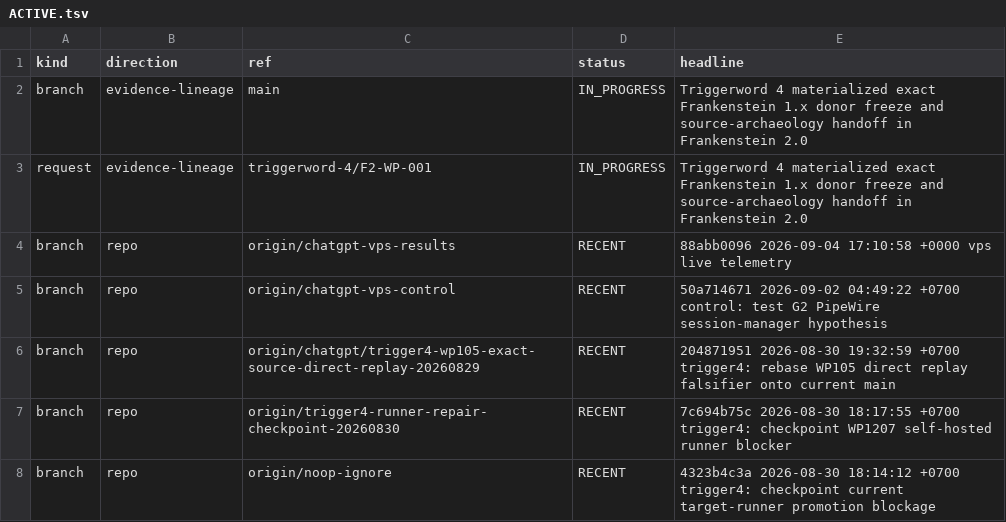
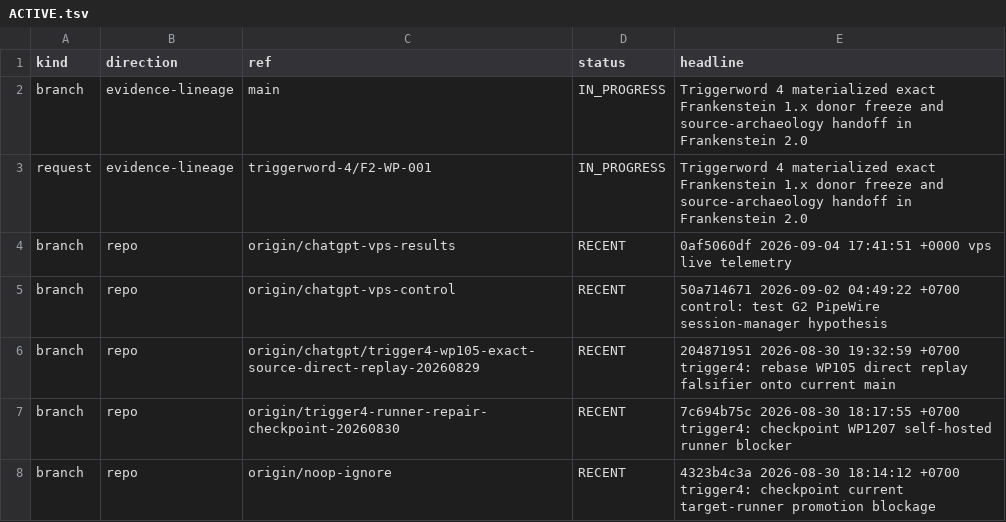
Before and after one commit to gschaidergabriel/Cognitive-devmachine, a TSV file: research_entity/00_CURRENT/ACTIVE.tsv, drawn as a sheet; only a part is shown.

Commit message:
current: refresh token-efficient research state [skip ci]

```diff
--- a/research_entity/00_CURRENT/ACTIVE.tsv
+++ b/research_entity/00_CURRENT/ACTIVE.tsv
@@ -3,3 +3,3 @@ branch	evidence-lineage	main	IN_PROGRESS	Triggerword 4 materialized exact Franke
 request	evidence-lineage	triggerword-4/F2-WP-001	IN_PROGRESS	Triggerword 4 materialized exact Frankenstein 1.x donor freeze and source-archaeology handoff in Frankenstein 2.0
-branch	repo	origin/chatgpt-vps-results	RECENT	88abb0096 2026-09-04 17:10:58 +0000 vps live telemetry
+branch	repo	origin/chatgpt-vps-results	RECENT	0af5060df 2026-09-04 17:41:51 +0000 vps live telemetry
 branch	repo	origin/chatgpt-vps-control	RECENT	50a714671 2026-09-02 04:49:22 +0700 control: test G2 PipeWire session-manager hypothesis
```
Also changed, not shown: research_entity/00_CURRENT/RECENT.tsv, 15 other files.
